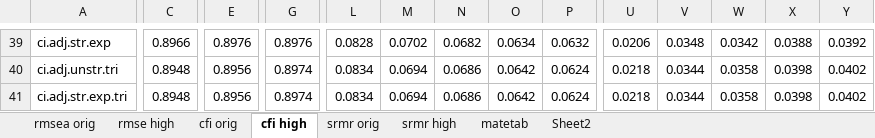
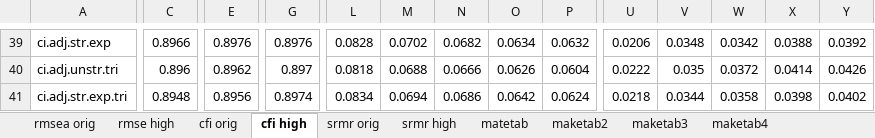
Before and after one commit to cathyxijuan/local-fit-indices2, an Excel workbook: simulation results/CI results (gamma=structured and expected).xlsx, sheet cfi high, drawn as a sheet; only a part is shown, gaps mark what is left out; values as stored, in another font and other column widths than the file's, no borders; the diff covers the shown part only; the diff names each change by its address in the sheet, - before the commit and + after, or states it on an @@ line.

```diff
--- a/simulation results/CI results (gamma=structured and expected).xlsx (sheet cfi high)
+++ b/simulation results/CI results (gamma=structured and expected).xlsx (sheet cfi high)
-sheet tab: Sheet2
+sheet tab: maketab2
+sheet tab: maketab3
+sheet tab: maketab4
-C40: 0.8948
+C40: 0.896
-E40: 0.8956
+E40: 0.8962
-G40: 0.8974
+G40: 0.897
-L40: 0.0834
+L40: 0.0818
-M40: 0.0694
+M40: 0.0688
-N40: 0.0686
+N40: 0.0666
-O40: 0.0642
+O40: 0.0626
-P40: 0.0624
+P40: 0.0604
-U40: 0.0218
+U40: 0.0222
-V40: 0.0344
+V40: 0.035
-W40: 0.0358
+W40: 0.0372
-X40: 0.0398
+X40: 0.0414
-Y40: 0.0402
+Y40: 0.0426
```
Also changed, not shown: 9 added rows, 9 removed rows and 30 edited cells elsewhere in this sheet, sheet maketab2, sheet cfi orig, sheet matetab, simulation results/RMSE results (gamma=structured and expected).xlsx, 24 other files.
